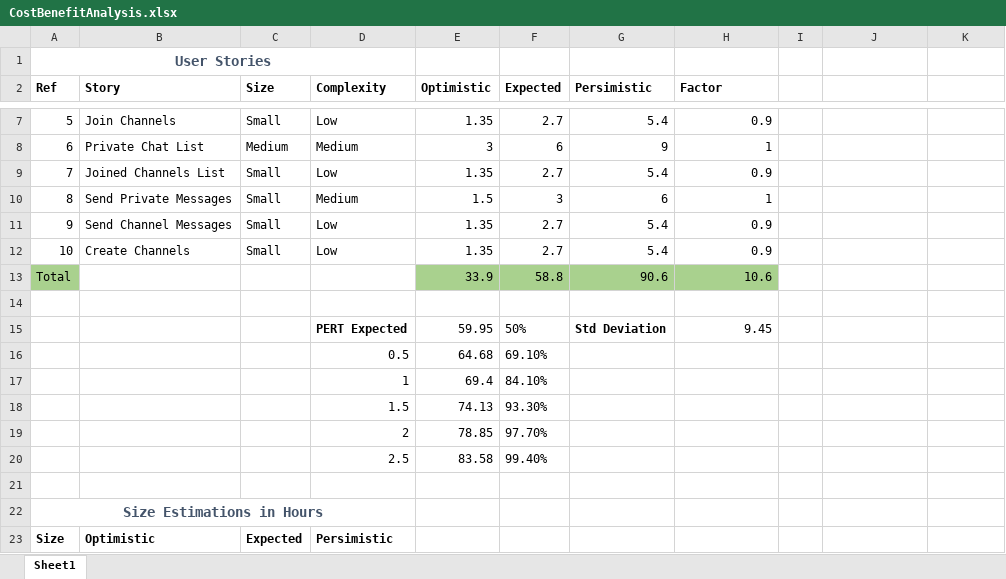
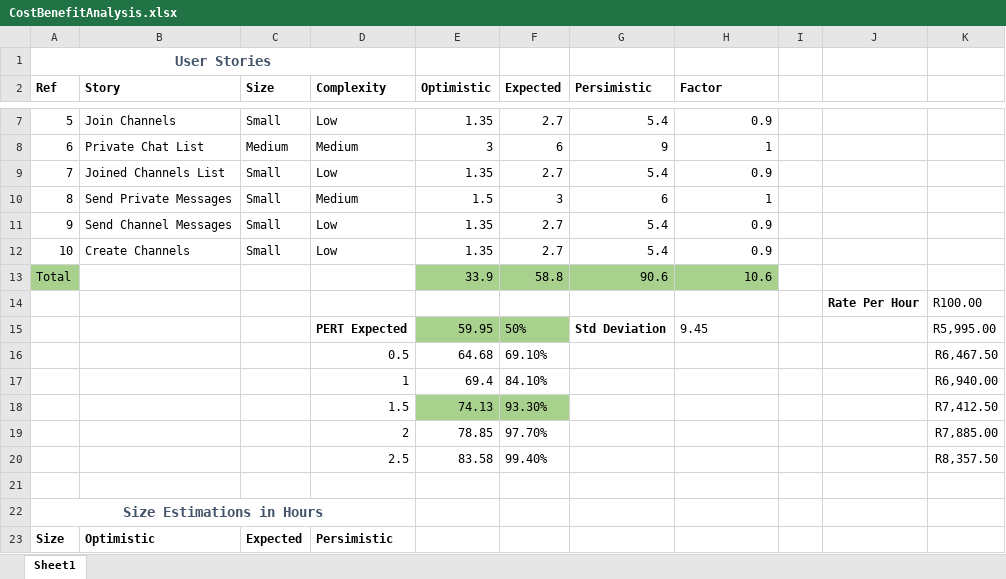
Before and after one commit to Sahil-Chillisoft/LearnershipSecondBlock, an Excel workbook: 114059 - Estimation/Excercise/CostBenefitAnalysis.xlsx, sheet Sheet1, drawn as a sheet; only a part is shown, gaps mark what is left out; values as stored, in another font and other column widths than the file's, no borders; table styles not drawn; the diff names each change by its address in the sheet, - before the commit and + after, or states it on an @@ line.

Commit message:
114059 - CBA Cost Calc.

```diff
--- a/114059 - Estimation/Excercise/CostBenefitAnalysis.xlsx (sheet Sheet1)
+++ b/114059 - Estimation/Excercise/CostBenefitAnalysis.xlsx (sheet Sheet1)
-row 14: (empty)
+row 14:  |  |  |  |  |  |  |  |  | Rate Per Hour | R100.00
-E15:F15 fill: none
+E15:F15 fill: #A9D18E
-H15 alignment: right
+H15 alignment: left
-K15: (empty)
+K15: R5,995.00
-K16: (empty)
+K16: R6,467.50
-K17: (empty)
+K17: R6,940.00
-E18:F18 fill: none
+E18:F18 fill: #A9D18E
-K18: (empty)
+K18: R7,412.50
-K19: (empty)
+K19: R7,885.00
-K20: (empty)
+K20: R8,357.50
```
